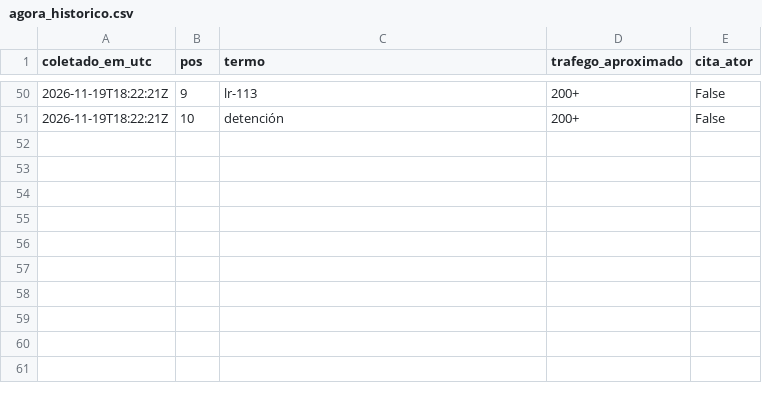
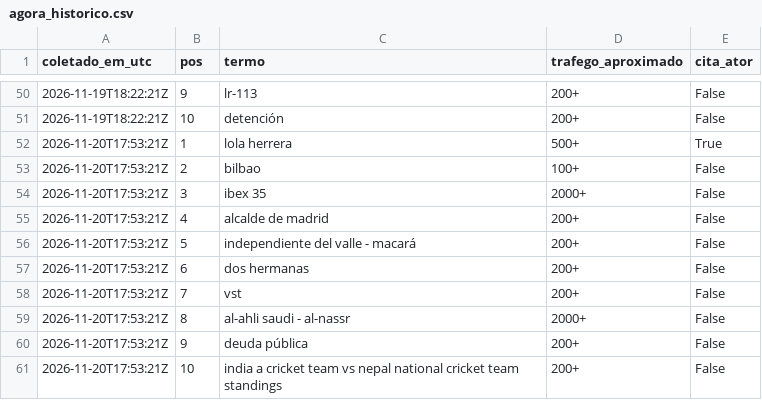
Before and after one commit to WandersonH/odi-espanha, a CSV file: data/trends/agora_historico.csv, drawn as a sheet; only a part is shown, gaps mark what is left out.

```diff
--- a/data/trends/agora_historico.csv
+++ b/data/trends/agora_historico.csv
@@ -51 +51,11 @@ coletado_em_utc;pos;termo;trafego_aproximado;cita_ator
 2026-11-19T18:22:21Z;10;detención;200+;False
+2026-11-20T17:53:21Z;1;lola herrera;500+;True
+2026-11-20T17:53:21Z;2;bilbao;100+;False
+2026-11-20T17:53:21Z;3;ibex 35;2000+;False
+2026-11-20T17:53:21Z;4;alcalde de madrid;200+;False
+2026-11-20T17:53:21Z;5;independiente del valle - macará;200+;False
+2026-11-20T17:53:21Z;6;dos hermanas;200+;False
+2026-11-20T17:53:21Z;7;vst;200+;False
+2026-11-20T17:53:21Z;8;al-ahli saudi - al-nassr;2000+;False
+2026-11-20T17:53:21Z;9;deuda pública;200+;False
+2026-11-20T17:53:21Z;10;india a cricket team vs nepal national cricket team standings;200+;False
```
Also changed, not shown: 44 other files.
